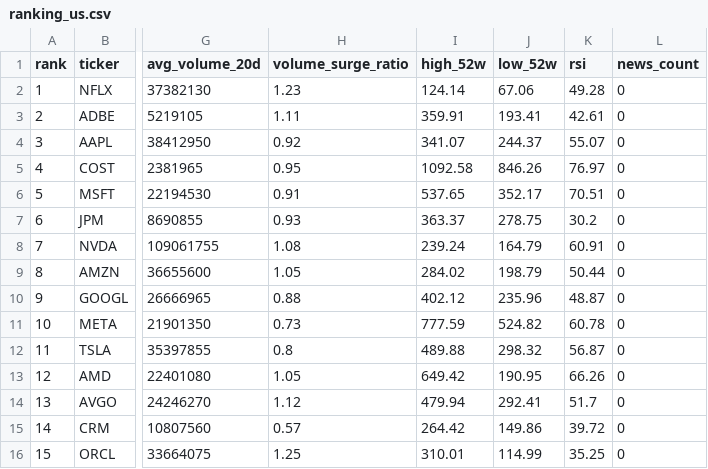
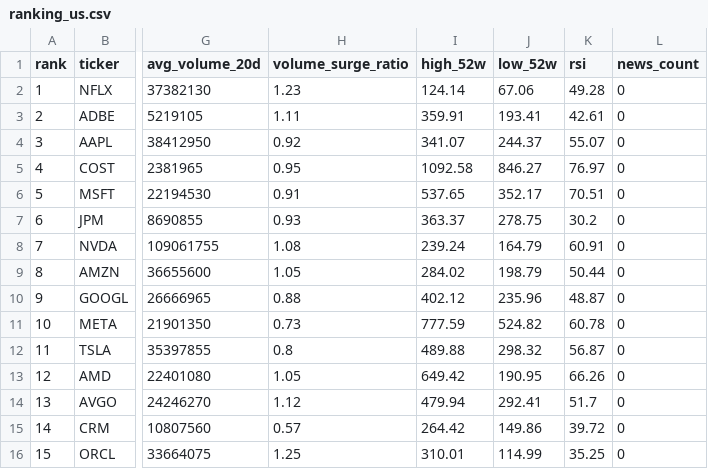
Before and after one commit to ynokinawa19-lgtm/stock-ranking-app, a CSV file: data/ranking_us.csv, drawn as a sheet; only a part is shown, gaps mark what is left out; the diff names each change by its address in the sheet, - before the commit and + after, or states it on an @@ line.

```diff
--- a/data/ranking_us.csv
+++ b/data/ranking_us.csv
-J5 (low_52w): 846.26
+J5 (low_52w): 846.27
```
Also changed, not shown: data/ranking_jp.csv, 1 other file.
